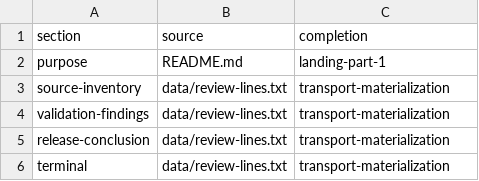
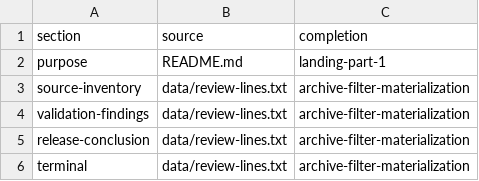
Before and after one commit to Millstone123/quarterly-service-reliability-review-document, a CSV file: data/summary-source-map.csv, drawn as a sheet.

Commit message:
Retrieve remaining review through archive transport

```diff
--- a/data/summary-source-map.csv
+++ b/data/summary-source-map.csv
@@ -2,5 +2,5 @@ section,source,completion
 purpose,README.md,landing-part-1
-source-inventory,data/review-lines.txt,transport-materialization
-validation-findings,data/review-lines.txt,transport-materialization
-release-conclusion,data/review-lines.txt,transport-materialization
-terminal,data/review-lines.txt,transport-materialization
+source-inventory,data/review-lines.txt,archive-filter-materialization
+validation-findings,data/review-lines.txt,archive-filter-materialization
+release-conclusion,data/review-lines.txt,archive-filter-materialization
+terminal,data/review-lines.txt,archive-filter-materialization
```
Also changed, not shown: 5 other files.
